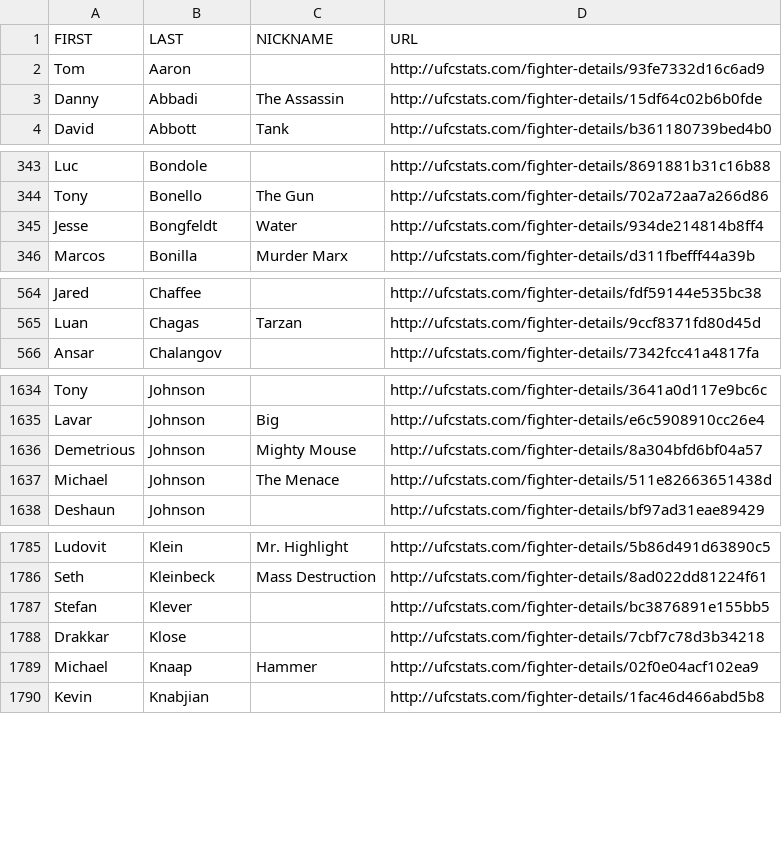
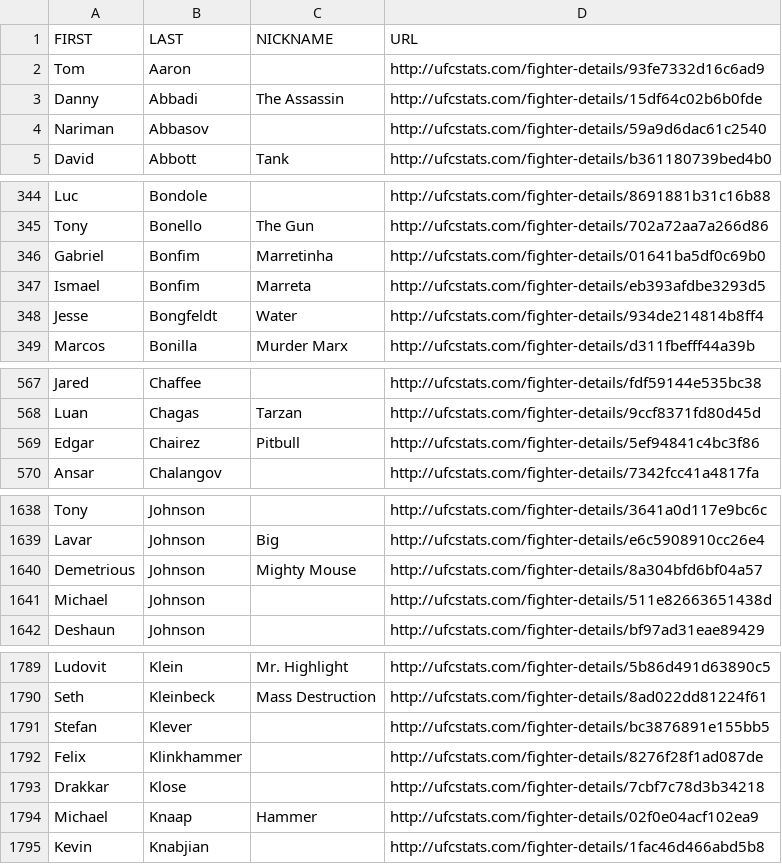
Before and after one commit to YashD5291/UFC-Stats-Scrap, a CSV file: ufc_fighter_details.csv, drawn as a sheet; only a part is shown, gaps mark what is left out; the diff covers the shown part only.

```diff
--- a/ufc_fighter_details.csv
+++ b/ufc_fighter_details.csv
@@ -3,2 +3,3 @@ Tom,Aaron,,http://ufcstats.com/fighter-details/93fe7332d16c6ad9
 Danny,Abbadi,The Assassin,http://ufcstats.com/fighter-details/15df64c02b6b0fde
+Nariman,Abbasov,,http://ufcstats.com/fighter-details/59a9d6dac61c2540
 David,Abbott,Tank,http://ufcstats.com/fighter-details/b361180739bed4b0
@@ -344,2 +345,4 @@ Luc,Bondole,,http://ufcstats.com/fighter-details/8691881b31c16b88
 Tony,Bonello,The Gun,http://ufcstats.com/fighter-details/702a72aa7a266d86
+Gabriel,Bonfim,Marretinha,http://ufcstats.com/fighter-details/01641ba5df0c69b0
+Ismael,Bonfim,Marreta,http://ufcstats.com/fighter-details/eb393afdbe3293d5
 Jesse,Bongfeldt,Water,http://ufcstats.com/fighter-details/934de214814b8ff4
@@ -565,2 +568,3 @@ Jared,Chaffee,,http://ufcstats.com/fighter-details/fdf59144e535bc38
 Luan,Chagas,Tarzan,http://ufcstats.com/fighter-details/9ccf8371fd80d45d
+Edgar,Chairez,Pitbull,http://ufcstats.com/fighter-details/5ef94841c4bc3f86
 Ansar,Chalangov,,http://ufcstats.com/fighter-details/7342fcc41a4817fa
@@ -1636,3 +1640,3 @@ Lavar,Johnson,Big,http://ufcstats.com/fighter-details/e6c5908910cc26e4
 Demetrious,Johnson,Mighty Mouse,http://ufcstats.com/fighter-details/8a304bfd6bf04a57
-Michael,Johnson,The Menace,http://ufcstats.com/fighter-details/511e82663651438d
+Michael,Johnson,,http://ufcstats.com/fighter-details/511e82663651438d
 Deshaun,Johnson,,http://ufcstats.com/fighter-details/bf97ad31eae89429
@@ -1787,2 +1791,3 @@ Seth,Kleinbeck,Mass Destruction,http://ufcstats.com/fighter-details/8ad022dd8122
 Stefan,Klever,,http://ufcstats.com/fighter-details/bc3876891e155bb5
+Felix,Klinkhammer,,http://ufcstats.com/fighter-details/8276f28f1ad087de
 Drakkar,Klose,,http://ufcstats.com/fighter-details/7cbf7c78d3b34218
```
Also changed, not shown: 1 edited cell elsewhere in this file, ufc_fighter_tott.csv.
